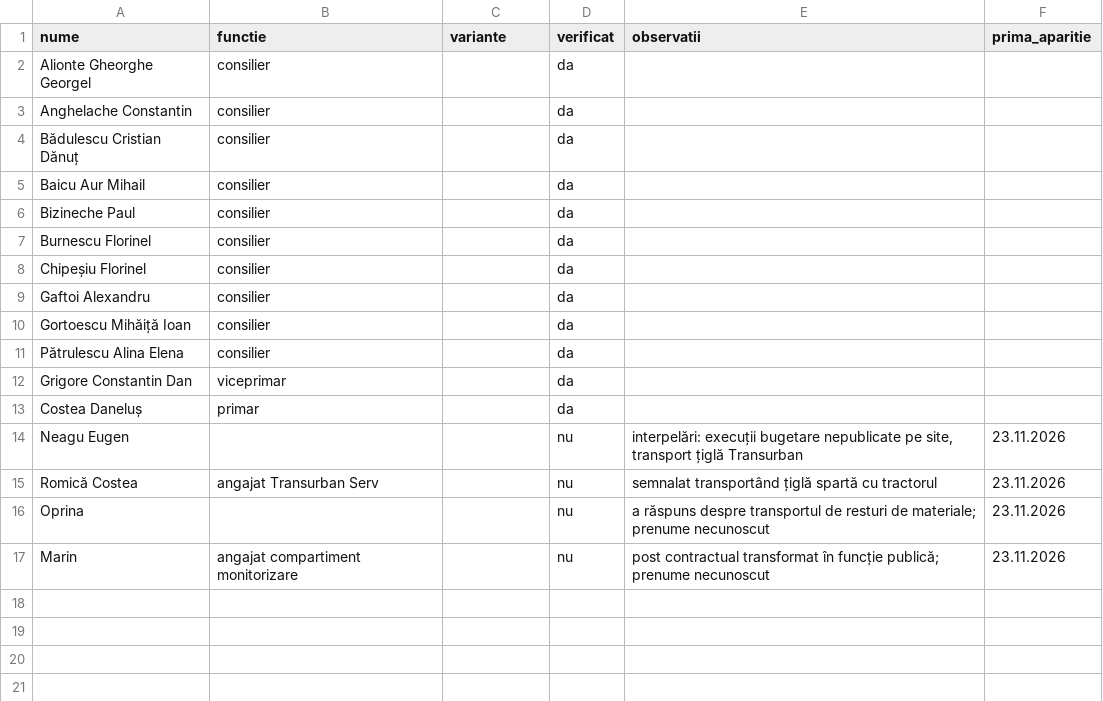
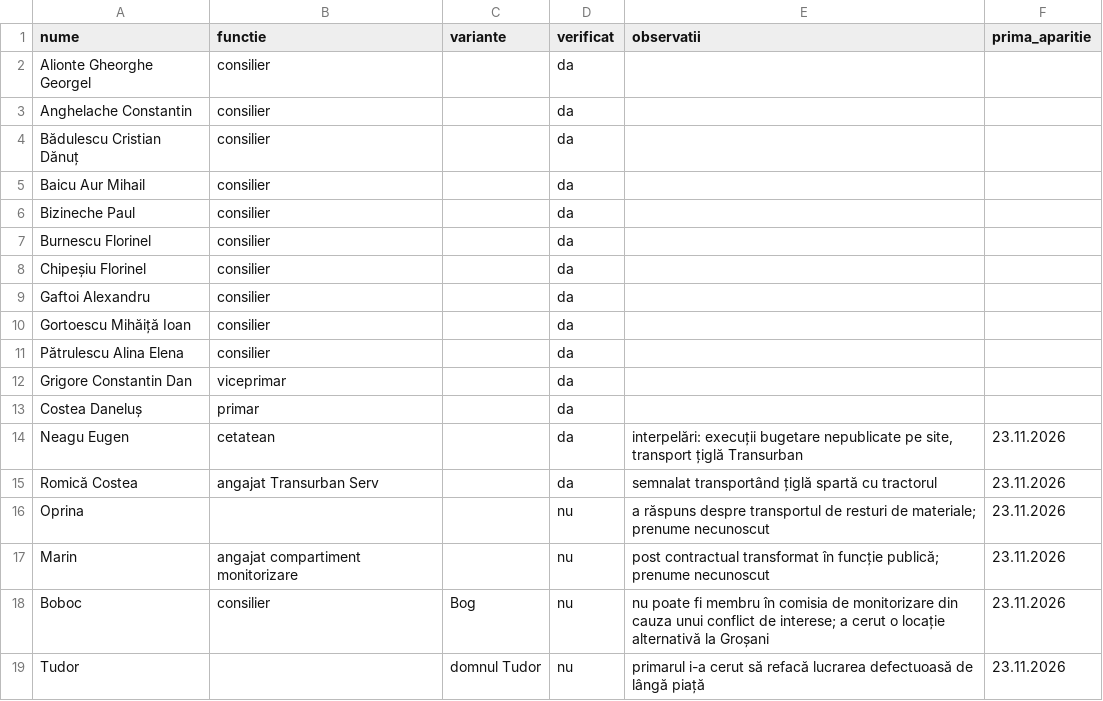
Before and after one commit to burny44/cl_auto, a CSV file: reference/people.csv, drawn as a sheet.

```diff
--- a/reference/people.csv
+++ b/reference/people.csv
@@ -13,5 +13,7 @@ Grigore Constantin Dan,viceprimar,,da,,
 Costea Daneluș,primar,,da,,
-Neagu Eugen,,,nu,"interpelări: execuții bugetare nepublicate pe site, transport țiglă Transurban",23.11.2026
-Romică Costea,angajat Transurban Serv,,nu,semnalat transportând țiglă spartă cu tractorul,23.11.2026
+Neagu Eugen,cetatean,,da,"interpelări: execuții bugetare nepublicate pe site, transport țiglă Transurban",23.11.2026
+Romică Costea,angajat Transurban Serv,,da,semnalat transportând țiglă spartă cu tractorul,23.11.2026
 Oprina,,,nu,a răspuns despre transportul de resturi de materiale; prenume necunoscut,23.11.2026
 Marin,angajat compartiment monitorizare,,nu,post contractual transformat în funcție publică; prenume necunoscut,23.11.2026
+Boboc,consilier,Bog,nu,nu poate fi membru în comisia de monitorizare din cauza unui conflict de interese; a cerut o locație alternativă la Groșani,23.11.2026
+Tudor,,domnul Tudor,nu,primarul i-a cerut să refacă lucrarea defectuoasă de lângă piață,23.11.2026
```
Also changed, not shown: reference/locations.csv, reference/organizations.csv, 6 other files.
